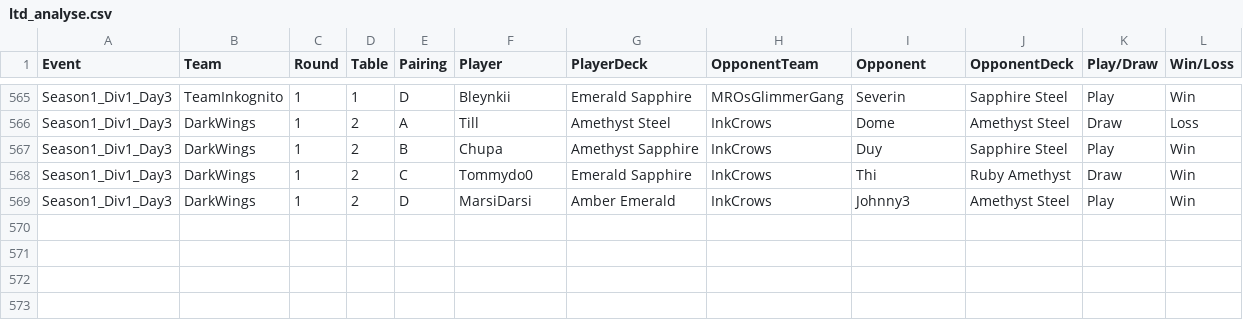
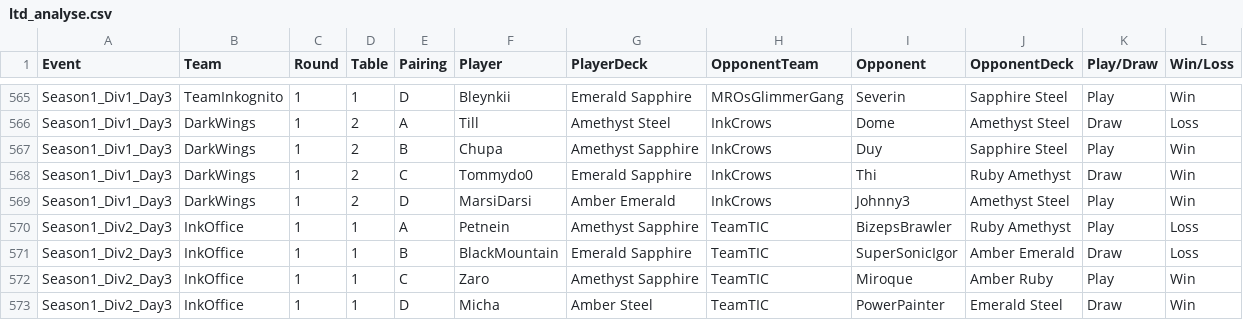
Before and after one commit to shinobi64/lorcana, a CSV file: results/ltd_analyse.csv, drawn as a sheet; only a part is shown, gaps mark what is left out.

Commit message:
data: ltd season 1 day 3 div 2

```diff
--- a/results/ltd_analyse.csv
+++ b/results/ltd_analyse.csv
@@ -569 +569,5 @@ Season1_Div1_Day3,DarkWings,1,2,C,Tommydo0,Emerald Sapphire,InkCrows,Thi,Ruby Am
 Season1_Div1_Day3,DarkWings,1,2,D,MarsiDarsi,Amber Emerald,InkCrows,Johnny3,Amethyst Steel,Play,Win
+Season1_Div2_Day3,InkOffice,1,1,A,Petnein,Amethyst Sapphire,TeamTIC,BizepsBrawler,Ruby Amethyst,Play,Loss
+Season1_Div2_Day3,InkOffice,1,1,B,BlackMountain,Emerald Sapphire,TeamTIC,SuperSonicIgor,Amber Emerald,Draw,Loss
+Season1_Div2_Day3,InkOffice,1,1,C,Zaro,Amethyst Sapphire,TeamTIC,Miroque,Amber Ruby,Play,Win
+Season1_Div2_Day3,InkOffice,1,1,D,Micha,Amber Steel,TeamTIC,PowerPainter,Emerald Steel,Draw,Win
```
